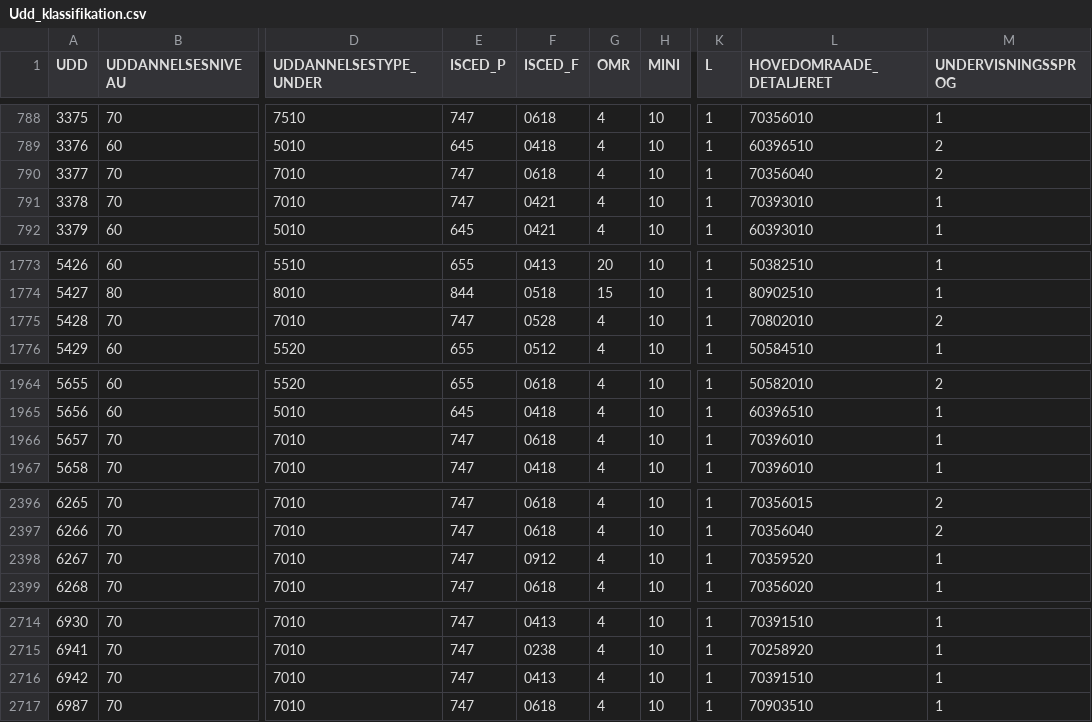
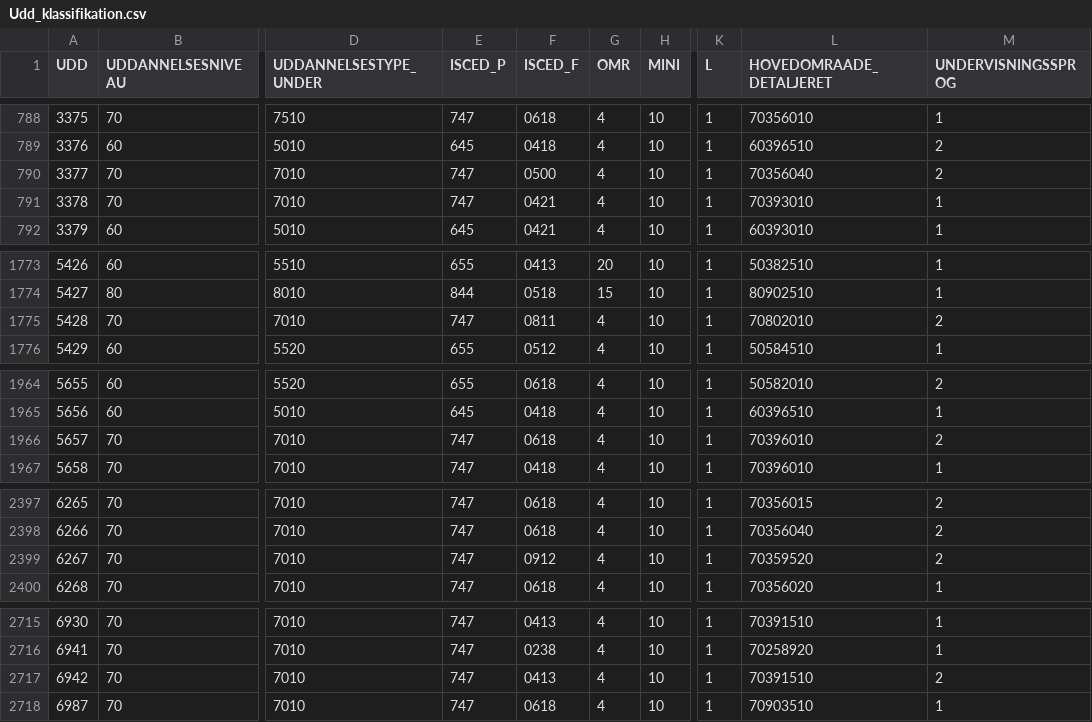
Before and after one commit to Ianropke/studievalg-ai, a CSV file: data/sources/raw/dst_education_register/Udd_klassifikation.csv, drawn as a sheet; only a part is shown, gaps mark what is left out; addresses are those after the commit; the diff covers the shown part only; the diff names each change by its address in the sheet, - before the commit and + after, or states it on an @@ line.

```diff
--- a/data/sources/raw/dst_education_register/Udd_klassifikation.csv
+++ b/data/sources/raw/dst_education_register/Udd_klassifikation.csv
-F790 (ISCED_F): 0618
+F790 (ISCED_F): 0500
-F1775 (ISCED_F): 0528
+F1775 (ISCED_F): 0811
-M1966 (UNDERVISNINGSSPROG): 1
+M1966 (UNDERVISNINGSSPROG): 2
-M2399 (UNDERVISNINGSSPROG): 1
+M2399 (UNDERVISNINGSSPROG): 2
-M2717 (UNDERVISNINGSSPROG): 1
+M2717 (UNDERVISNINGSSPROG): 2
```
Also changed, not shown: 2 added rows and 9 edited cells elsewhere in this file, data/sources/raw/LONS11.csv, data/sources/raw/dst_education_register/Audd_klassifikation.csv, 8 other files.
